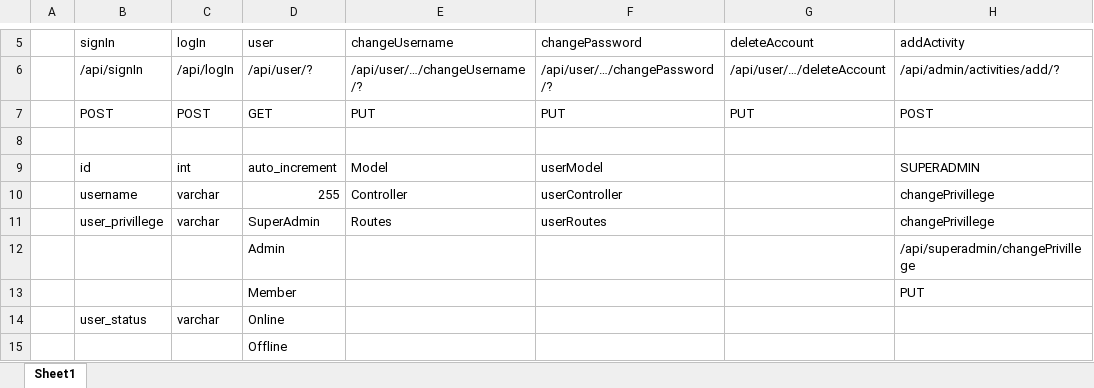
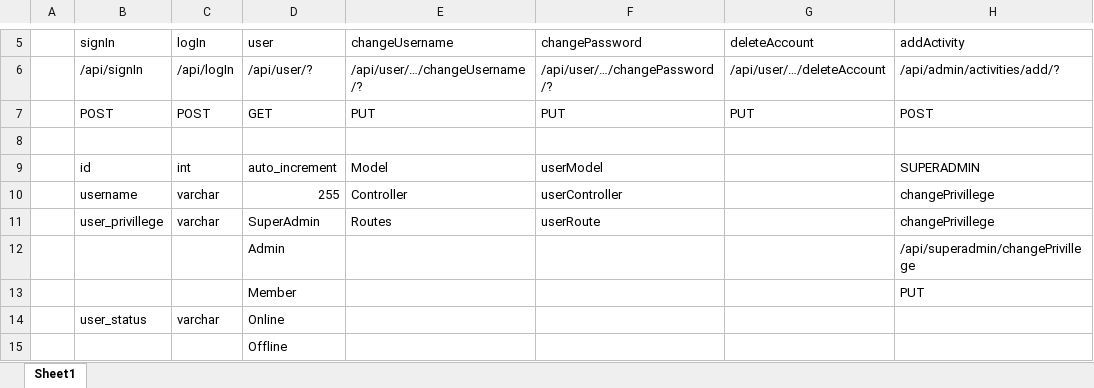
Before and after one commit to SetsuDesu17/PRX, an Excel workbook: 0_db_reminder.xlsx, sheet Sheet1, drawn as a sheet; only a part is shown, gaps mark what is left out; values as stored, in another font and other column widths than the file's, no cell formats; the diff names each change by its address in the sheet, - before the commit and + after, or states it on an @@ line.

```diff
--- a/0_db_reminder.xlsx (sheet Sheet1)
+++ b/0_db_reminder.xlsx (sheet Sheet1)
-F11: userRoutes
+F11: userRoute
```
Also changed, not shown: cell formats, 12 other files.
